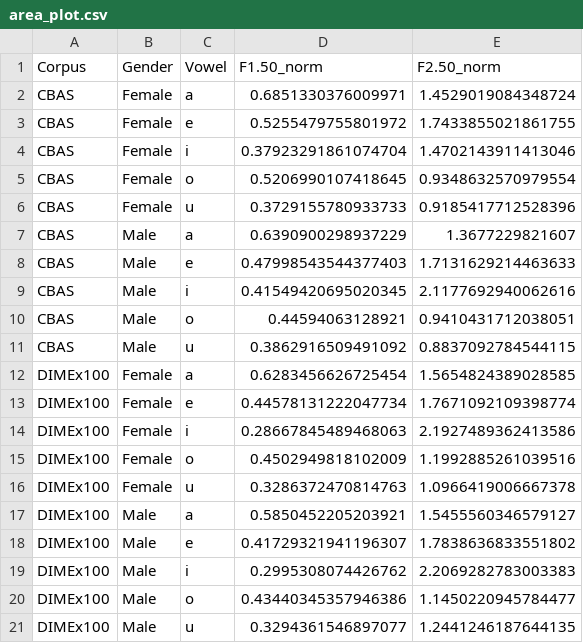
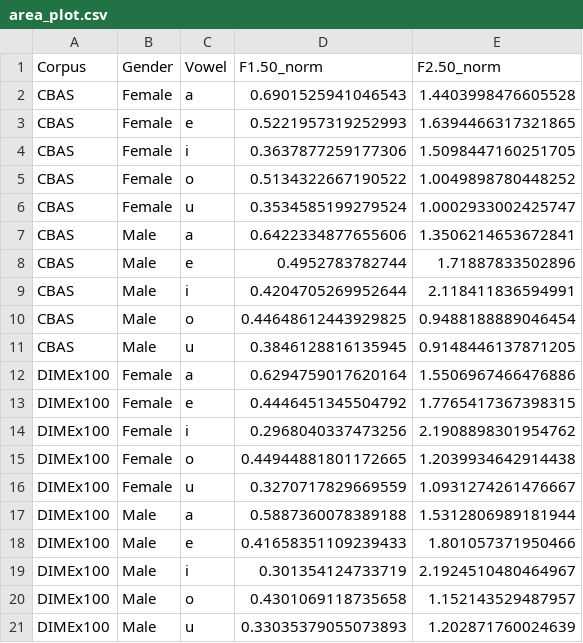
Before and after one commit to anniehelms/Bay_Area_Spanish, a CSV file: plot_model/area_plot.csv, drawn as a sheet.

```diff
--- a/plot_model/area_plot.csv
+++ b/plot_model/area_plot.csv
@@ -1,21 +1,21 @@
 Corpus,Gender,Vowel,F1.50_norm,F2.50_norm
-CBAS,Female,a,0.6851330376009971,1.4529019084348724
-CBAS,Female,e,0.5255479755801972,1.7433855021861755
-CBAS,Female,i,0.37923291861074704,1.4702143911413046
-CBAS,Female,o,0.5206990107418645,0.9348632570979554
-CBAS,Female,u,0.3729155780933733,0.9185417712528396
-CBAS,Male,a,0.6390900298937229,1.3677229821607
-CBAS,Male,e,0.47998543544377403,1.7131629214463633
-CBAS,Male,i,0.41549420695020345,2.1177692940062616
-CBAS,Male,o,0.44594063128921,0.9410431712038051
-CBAS,Male,u,0.3862916509491092,0.8837092784544115
-DIMEx100,Female,a,0.6283456626725454,1.5654824389028585
-DIMEx100,Female,e,0.44578131222047734,1.7671092109398774
-DIMEx100,Female,i,0.28667845489468063,2.1927489362413586
-DIMEx100,Female,o,0.4502949818102009,1.1992885261039516
-DIMEx100,Female,u,0.3286372470814763,1.0966419006667378
-DIMEx100,Male,a,0.5850452205203921,1.5455560346579127
-DIMEx100,Male,e,0.41729321941196307,1.7838636833551802
-DIMEx100,Male,i,0.2995308074426762,2.2069282783003383
-DIMEx100,Male,o,0.43440345357946386,1.1450220945784477
-DIMEx100,Male,u,0.3294361546897077,1.2441246187644135
+CBAS,Female,a,0.6901525941046543,1.4403998476605528
+CBAS,Female,e,0.5221957319252993,1.6394466317321865
+CBAS,Female,i,0.3637877259177306,1.5098447160251705
+CBAS,Female,o,0.5134322667190522,1.0049898780448252
+CBAS,Female,u,0.3534585199279524,1.0002933002425747
+CBAS,Male,a,0.6422334877655606,1.3506214653672841
+CBAS,Male,e,0.4952783782744,1.71887833502896
+CBAS,Male,i,0.4204705269952644,2.118411836594991
+CBAS,Male,o,0.44648612443929825,0.9488188889046454
+CBAS,Male,u,0.3846128816135945,0.9148446137871205
+DIMEx100,Female,a,0.6294759017620164,1.5506967466476886
+DIMEx100,Female,e,0.4446451345504792,1.7765417367398315
+DIMEx100,Female,i,0.2968040337473256,2.1908898301954762
+DIMEx100,Female,o,0.44944881801172665,1.2039934642914438
+DIMEx100,Female,u,0.3270717829669559,1.0931274261476667
+DIMEx100,Male,a,0.5887360078389188,1.5312806989181944
+DIMEx100,Male,e,0.41658351109239433,1.801057371950466
+DIMEx100,Male,i,0.301354124733719,2.1924510480464967
+DIMEx100,Male,o,0.4301069118735658,1.152143529487957
+DIMEx100,Male,u,0.33035379055073893,1.202871760024639
```
Also changed, not shown: 10 other files.
